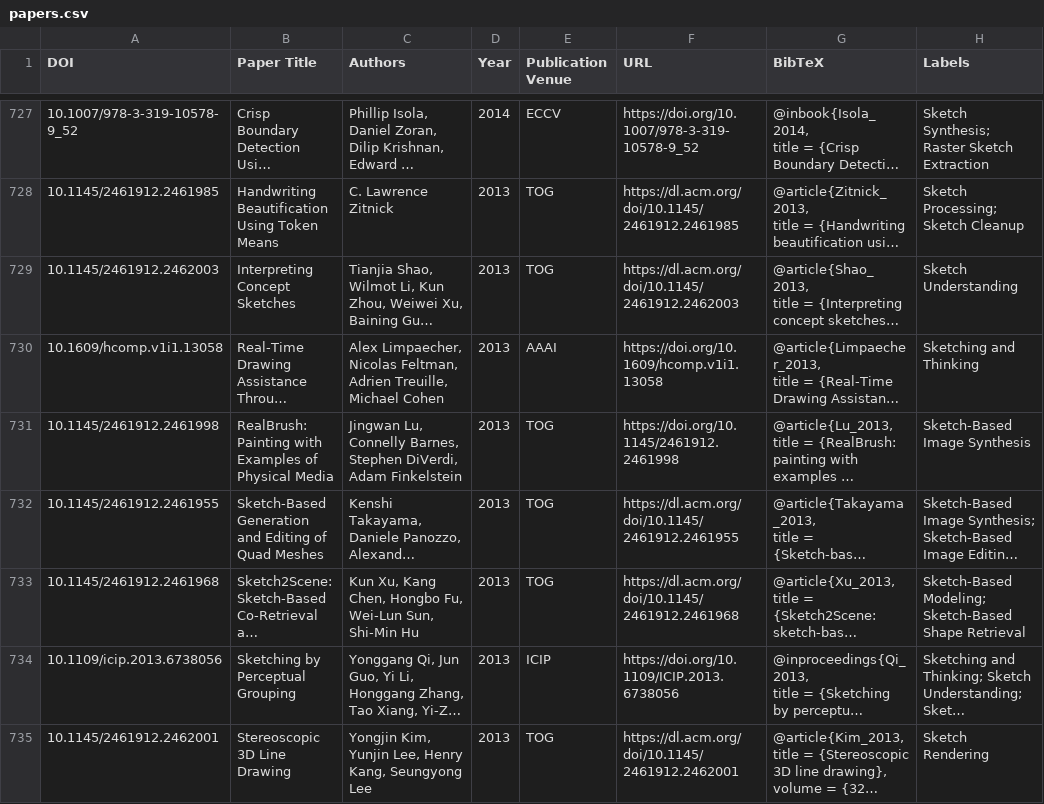
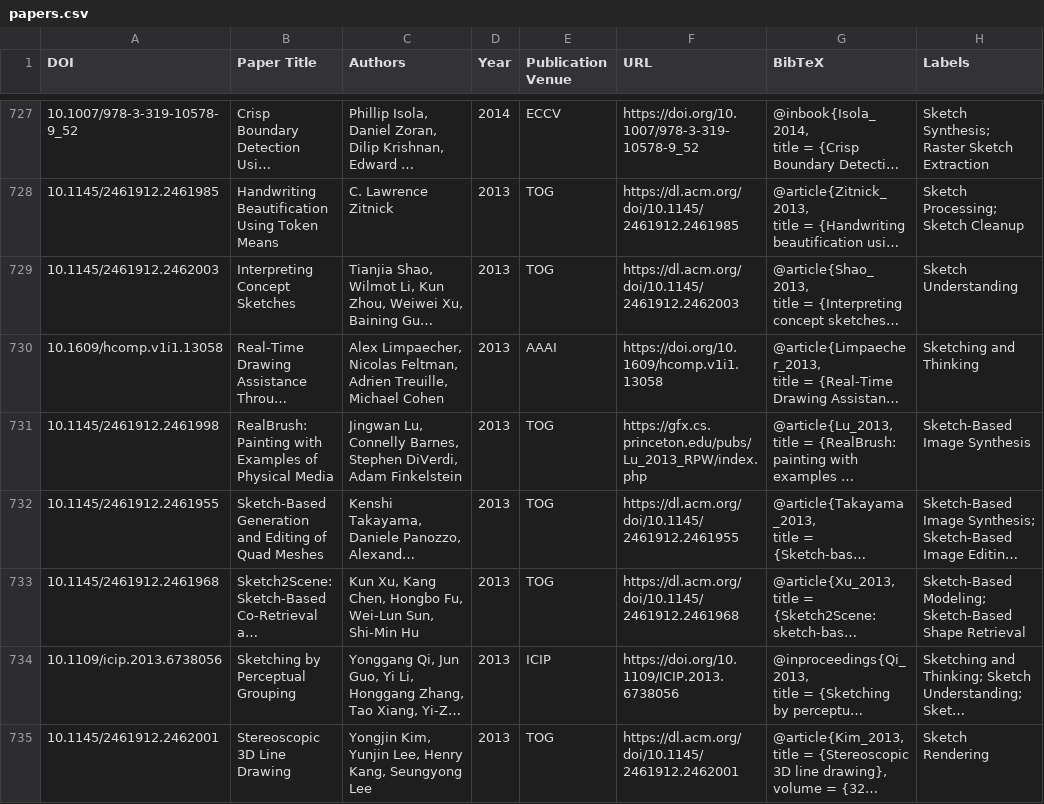
Before and after one commit to CISLab-HKUST/SketchLib, a CSV file: papers.csv, drawn as a sheet; only a part is shown, gaps mark what is left out; long unchanged cells end in …; the diff covers the shown part only; the diff names each change by its address in the sheet, - before the commit and + after, or states it on an @@ line.

```diff
--- a/papers.csv
+++ b/papers.csv
-F731 (URL): https://doi.org/10.1145/2461912.2461998
+F731 (URL): https://gfx.cs.princeton.edu/pubs/Lu_2013_RPW/index.php
```
Also changed, not shown: 107 edited cells elsewhere in this file.
